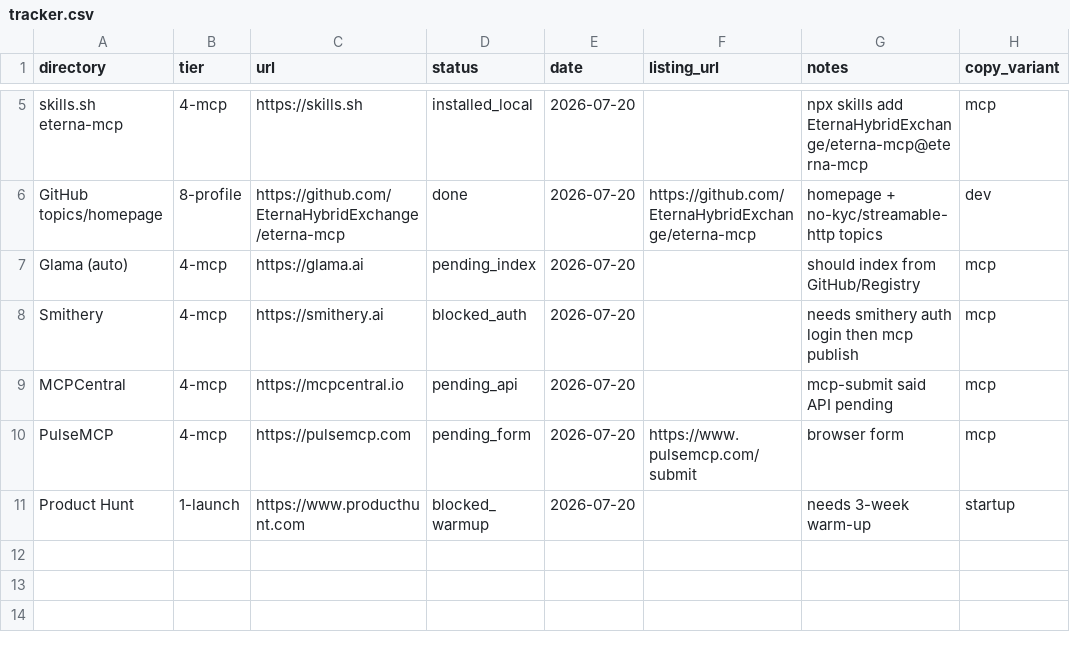
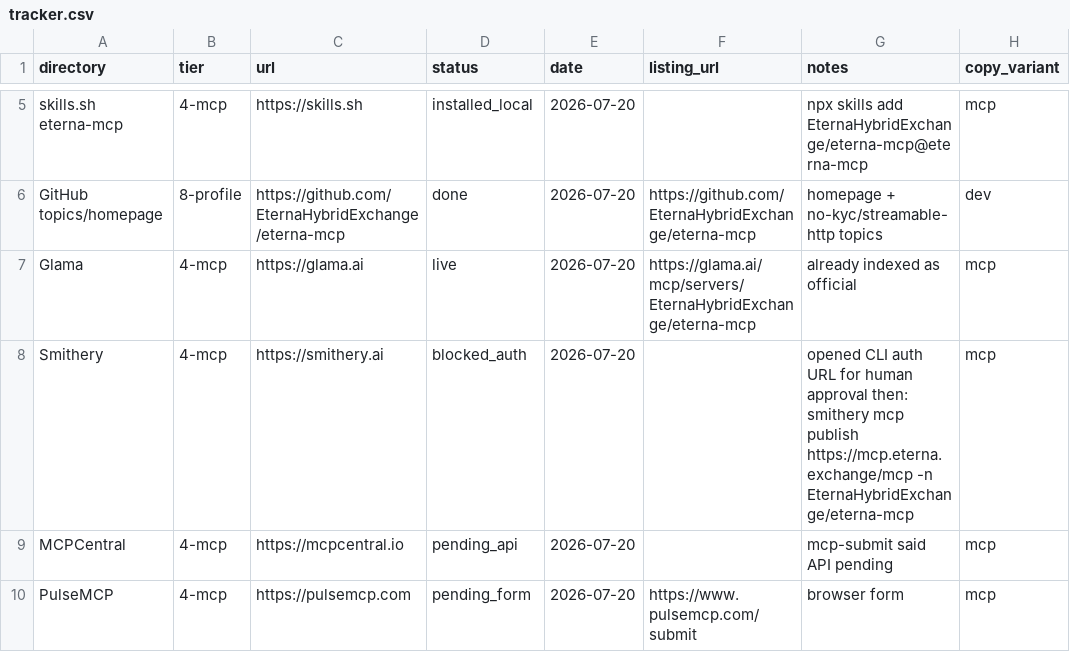
Before and after one commit to EternaHybridExchange/eterna-mcp, a CSV file: marketing/directory-submissions/tracker.csv, drawn as a sheet; only a part is shown, gaps mark what is left out; the shorter side is filled out with more unchanged rows.

```diff
--- a/marketing/directory-submissions/tracker.csv
+++ b/marketing/directory-submissions/tracker.csv
@@ -6,4 +6,4 @@ skills.sh eterna-mcp,4-mcp,https://skills.sh,installed_local,2026-07-20,,npx ski
 GitHub topics/homepage,8-profile,https://github.com/EternaHybridExchange/eterna-mcp,done,2026-07-20,https://github.com/EternaHybridExchange/eterna-mcp,homepage + no-kyc/streamable-http topics,dev
-Glama (auto),4-mcp,https://glama.ai,pending_index,2026-07-20,,should index from GitHub/Registry,mcp
-Smithery,4-mcp,https://smithery.ai,blocked_auth,2026-07-20,,needs smithery auth login then mcp publish,mcp
+Glama,4-mcp,https://glama.ai,live,2026-07-20,https://glama.ai/mcp/servers/EternaHybridExchange/eterna-mcp,already indexed as official,mcp
+Smithery,4-mcp,https://smithery.ai,blocked_auth,2026-07-20,,opened CLI auth URL for human approval then: smithery mcp publish https://mcp.eterna.exchange/mcp -n EternaHybridExchange/eterna-mcp,mcp
 MCPCentral,4-mcp,https://mcpcentral.io,pending_api,2026-07-20,,mcp-submit said API pending,mcp
```
